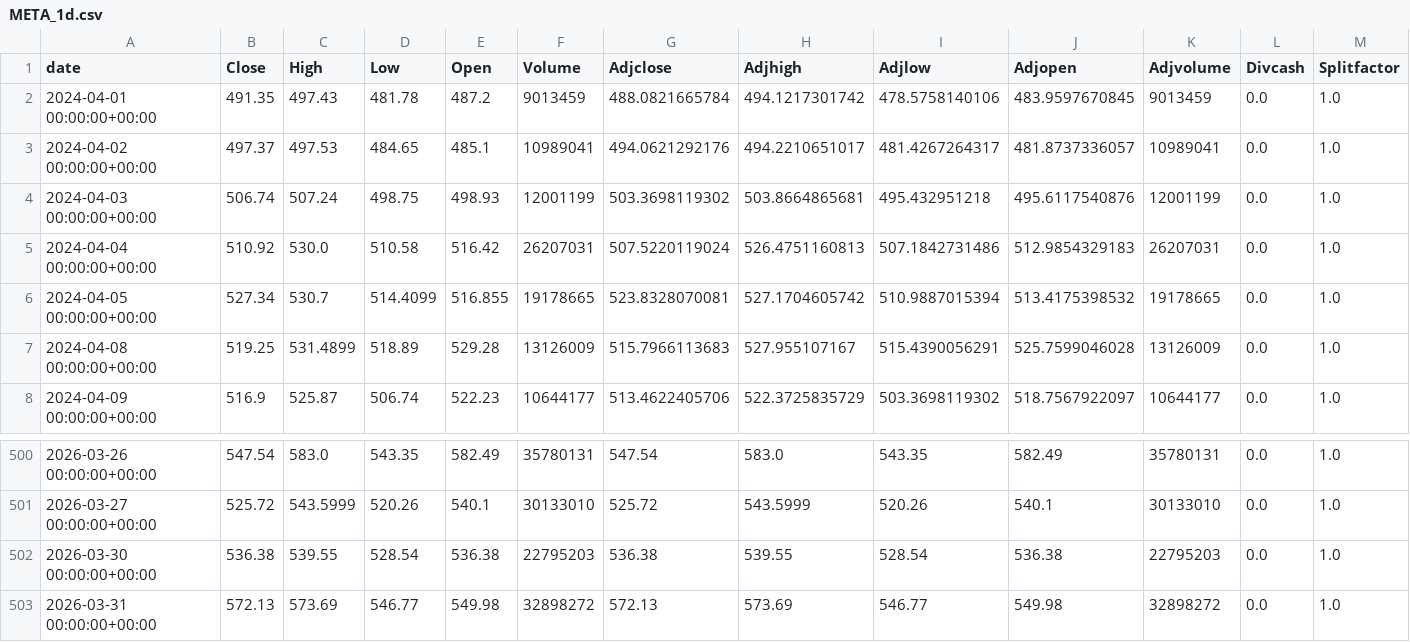
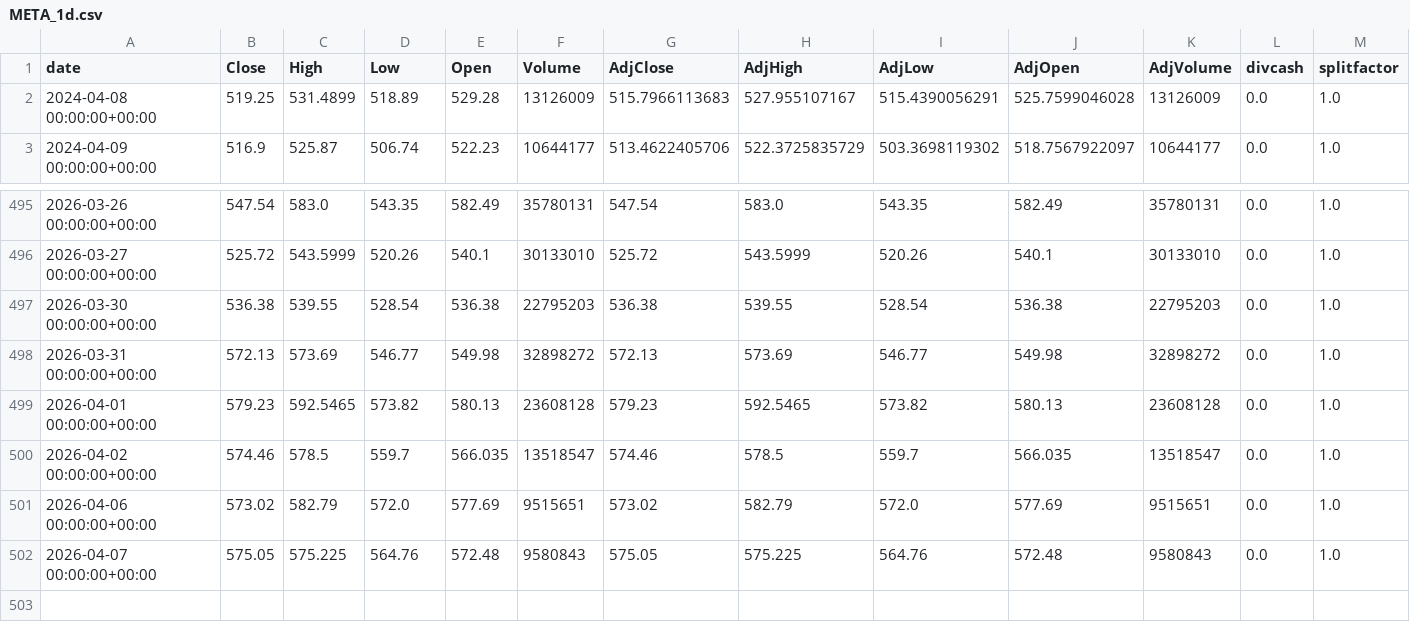
Before and after one commit to zhangjing02/StockDataSave, a CSV file: data/META_1d.csv, drawn as a sheet; only a part is shown, gaps mark what is left out.

Commit message:
data: force sync all market data to 2026-04-07

```diff
--- a/data/META_1d.csv
+++ b/data/META_1d.csv
@@ -1,7 +1,2 @@
-date,Close,High,Low,Open,Volume,Adjclose,Adjhigh,Adjlow,Adjopen,Adjvolume,Divcash,Splitfactor
-2024-04-01 00:00:00+00:00,491.35,497.43,481.78,487.2,9013459,488.0821665784,494.1217301742,478.5758140106,483.9597670845,9013459,0.0,1.0
-2024-04-02 00:00:00+00:00,497.37,497.53,484.65,485.1,10989041,494.0621292176,494.2210651017,481.4267264317,481.8737336057,10989041,0.0,1.0
-2024-04-03 00:00:00+00:00,506.74,507.24,498.75,498.93,12001199,503.3698119302,503.8664865681,495.432951218,495.6117540876,12001199,0.0,1.0
-2024-04-04 00:00:00+00:00,510.92,530.0,510.58,516.42,26207031,507.5220119024,526.4751160813,507.1842731486,512.9854329183,26207031,0.0,1.0
-2024-04-05 00:00:00+00:00,527.34,530.7,514.4099,516.855,19178665,523.8328070081,527.1704605742,510.9887015394,513.4175398532,19178665,0.0,1.0
+date,Close,High,Low,Open,Volume,AdjClose,AdjHigh,AdjLow,AdjOpen,AdjVolume,divcash,splitfactor
 2024-04-08 00:00:00+00:00,519.25,531.4899,518.89,529.28,13126009,515.7966113683,527.955107167,515.4390056291,525.7599046028,13126009,0.0,1.0
@@ -503 +498,5 @@ date,Close,High,Low,Open,Volume,Adjclose,Adjhigh,Adjlow,Adjopen,Adjvolume,Divcas
 2026-03-31 00:00:00+00:00,572.13,573.69,546.77,549.98,32898272,572.13,573.69,546.77,549.98,32898272,0.0,1.0
+2026-04-01 00:00:00+00:00,579.23,592.5465,573.82,580.13,23608128,579.23,592.5465,573.82,580.13,23608128,0.0,1.0
+2026-04-02 00:00:00+00:00,574.46,578.5,559.7,566.035,13518547,574.46,578.5,559.7,566.035,13518547,0.0,1.0
+2026-04-06 00:00:00+00:00,573.02,582.79,572.0,577.69,9515651,573.02,582.79,572.0,577.69,9515651,0.0,1.0
+2026-04-07 00:00:00+00:00,575.05,575.225,564.76,572.48,9580843,575.05,575.225,564.76,572.48,9580843,0.0,1.0
```
Also changed, not shown: 3 other files.
